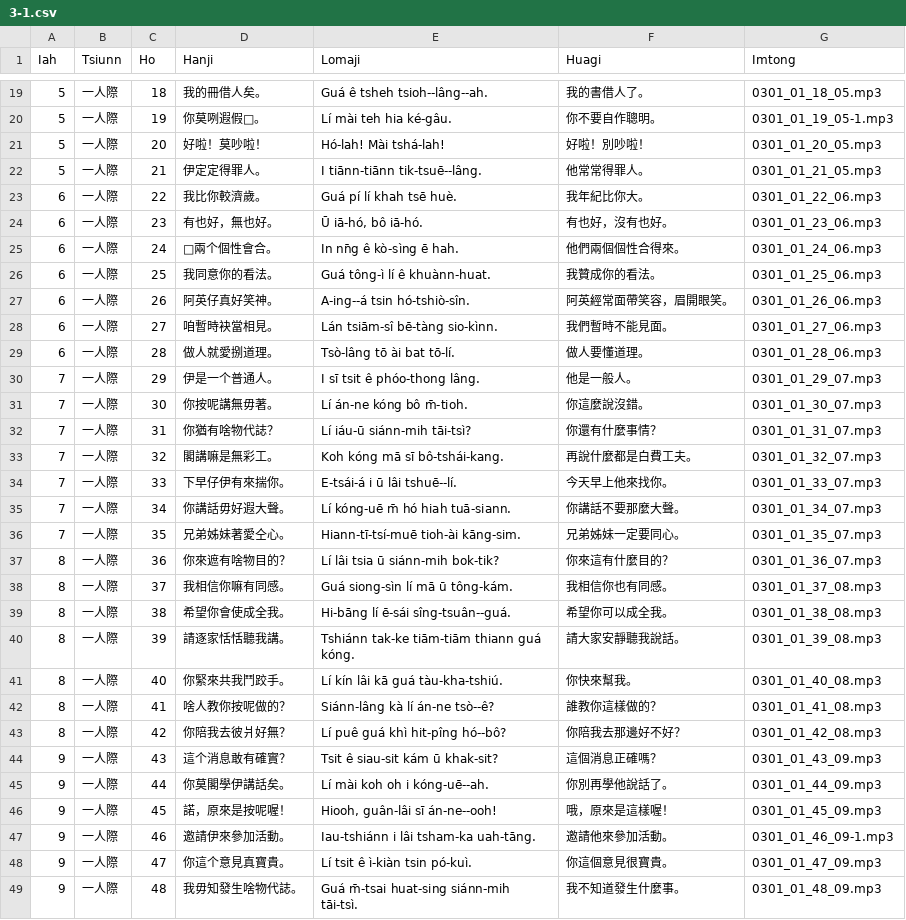
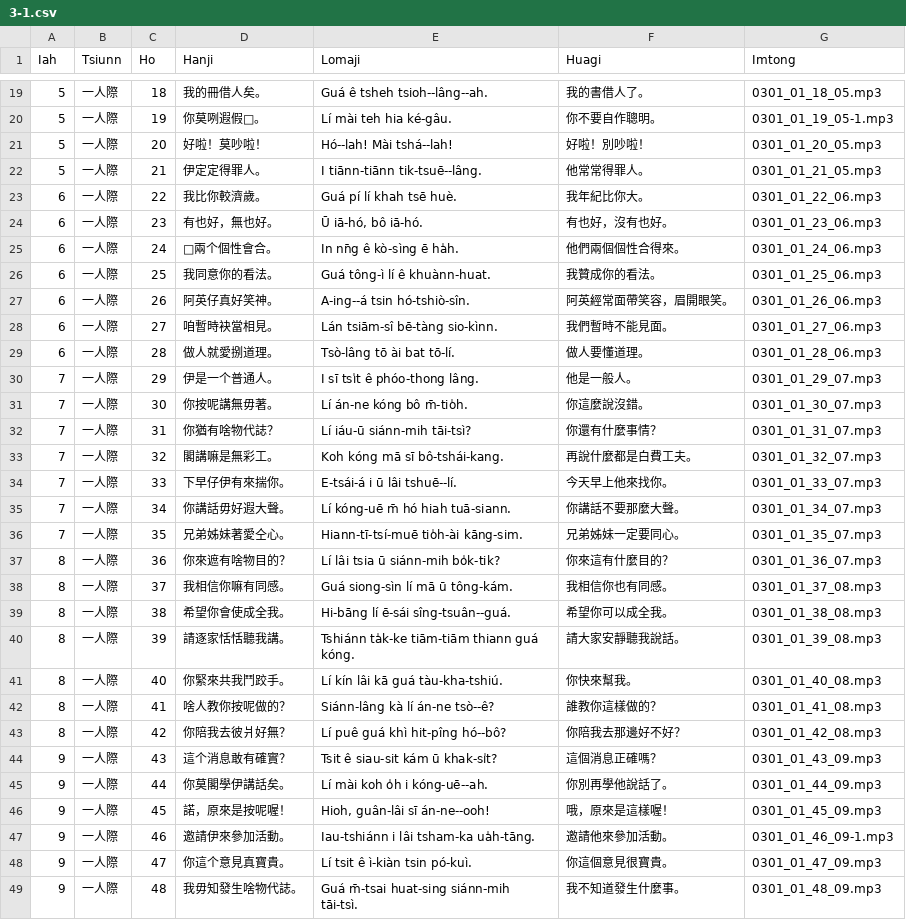
Before and after one commit to Taiwanese-Corpus/Lan-Lai-Oh-Taigi, a CSV file: txt/3-1.csv, drawn as a sheet; only a part is shown, gaps mark what is left out; the diff covers the shown part only.

Commit message:
* 3-1.csv 有掠漏著，猶未改好

```diff
--- a/txt/3-1.csv
+++ b/txt/3-1.csv
@@ -20,3 +20,3 @@ Iah,Tsiunn,Ho,Hanji,Lomaji,Huagi,Imtong
 5,一人際,19,你莫咧遐假𠢕。,Lí mài teh hia ké-gâu.,你不要自作聰明。,0301_01_19_05-1.mp3
-5,一人際,20,好啦！莫吵啦！,Hó-lah! Mài tshá-lah!,好啦！別吵啦！,0301_01_20_05.mp3
+5,一人際,20,好啦！莫吵啦！,Hó--lah! Mài tshá--lah!,好啦！別吵啦！,0301_01_20_05.mp3
 5,一人際,21,伊定定得罪人。,I tiānn-tiānn tik-tsuē--lâng.,他常常得罪人。,0301_01_21_05.mp3
@@ -24,3 +24,3 @@ Iah,Tsiunn,Ho,Hanji,Lomaji,Huagi,Imtong
 6,一人際,23,有也好，無也好。,"Ū iā-hó, bô iā-hó.",有也好，沒有也好。,0301_01_23_06.mp3
-6,一人際,24,𪜶兩个個性會合。,In nn̄g ê kò-sìng ē hah.,他們兩個個性合得來。,0301_01_24_06.mp3
+6,一人際,24,𪜶兩个個性會合。,In nn̄g ê kò-sìng ē ha̍h.,他們兩個個性合得來。,0301_01_24_06.mp3
 6,一人際,25,我同意你的看法。,Guá tông-ì lí ê khuànn-huat.,我贊成你的看法。,0301_01_25_06.mp3
@@ -29,4 +29,4 @@ Iah,Tsiunn,Ho,Hanji,Lomaji,Huagi,Imtong
 6,一人際,28,做人就愛捌道理。,Tsò-lâng tō ài bat tō-lí.,做人要懂道理。,0301_01_28_06.mp3
-7,一人際,29,伊是一个普通人。,I sī tsit ê phóo-thong lâng.,他是一般人。,0301_01_29_07.mp3
-7,一人際,30,你按呢講無毋著。,Lí án-ne kóng bô m̄-tioh.,你這麼說沒錯。,0301_01_30_07.mp3
+7,一人際,29,伊是一个普通人。,I sī tsi̍t ê phóo-thong lâng.,他是一般人。,0301_01_29_07.mp3
+7,一人際,30,你按呢講無毋著。,Lí án-ne kóng bô m̄-tio̍h.,你這麼說沒錯。,0301_01_30_07.mp3
 7,一人際,31,你猶有啥物代誌？,Lí iáu-ū siánn-mih tāi-tsì?,你還有什麼事情？,0301_01_31_07.mp3
@@ -35,7 +35,7 @@ Iah,Tsiunn,Ho,Hanji,Lomaji,Huagi,Imtong
 7,一人際,34,你講話毋好遐大聲。,Lí kóng-uē m̄ hó hiah tuā-siann.,你講話不要那麼大聲。,0301_01_34_07.mp3
-7,一人際,35,兄弟姊妹著愛仝心。,Hiann-tī-tsí-muē tioh-ài kāng-sim.,兄弟姊妹一定要同心。,0301_01_35_07.mp3
-8,一人際,36,你來遮有啥物目的？,Lí lâi tsia ū siánn-mih bok-tik?,你來這有什麼目的？,0301_01_36_07.mp3
+7,一人際,35,兄弟姊妹著愛仝心。,Hiann-tī-tsí-muē tio̍h-ài kāng-sim.,兄弟姊妹一定要同心。,0301_01_35_07.mp3
+8,一人際,36,你來遮有啥物目的？,Lí lâi tsia ū siánn-mih bo̍k-tik?,你來這有什麼目的？,0301_01_36_07.mp3
 8,一人際,37,我相信你嘛有同感。,Guá siong-sìn lí mā ū tông-kám.,我相信你也有同感。,0301_01_37_08.mp3
 8,一人際,38,希望你會使成全我。,Hi-bāng lí ē-sái sîng-tsuân--guá.,希望你可以成全我。,0301_01_38_08.mp3
-8,一人際,39,請逐家恬恬聽我講。,Tshiánn tak-ke tiām-tiām thiann guá kóng.,請大家安靜聽我說話。,0301_01_39_08.mp3
+8,一人際,39,請逐家恬恬聽我講。,Tshiánn ta̍k-ke tiām-tiām thiann guá kóng.,請大家安靜聽我說話。,0301_01_39_08.mp3
 8,一人際,40,你緊來共我鬥跤手。,Lí kín lâi kā guá tàu-kha-tshiú.,你快來幫我。,0301_01_40_08.mp3
@@ -43,6 +43,6 @@ Iah,Tsiunn,Ho,Hanji,Lomaji,Huagi,Imtong
 8,一人際,42,你陪我去彼爿好無？,Lí puê guá khì hit-pîng hó--bô?,你陪我去那邊好不好？,0301_01_42_08.mp3
-9,一人際,43,這个消息敢有確實？,Tsit ê siau-sit kám ū khak-sit?,這個消息正確嗎？,0301_01_43_09.mp3
-9,一人際,44,你莫閣學伊講話矣。,Lí mài koh oh i kóng-uē--ah.,你別再學他說話了。,0301_01_44_09.mp3
-9,一人際,45,諾，原來是按呢喔！,"Hiooh, guân-lâi sī án-ne--ooh!",哦，原來是這樣喔！,0301_01_45_09.mp3
-9,一人際,46,邀請伊來參加活動。,Iau-tshiánn i lâi tsham-ka uah-tāng.,邀請他來參加活動。,0301_01_46_09-1.mp3
+9,一人際,43,這个消息敢有確實？,Tsit ê siau-sit kám ū khak-si̍t?,這個消息正確嗎？,0301_01_43_09.mp3
+9,一人際,44,你莫閣學伊講話矣。,Lí mài koh o̍h i kóng-uē--ah.,你別再學他說話了。,0301_01_44_09.mp3
+9,一人際,45,諾，原來是按呢喔！,"Hioh, guân-lâi sī án-ne--ooh!",哦，原來是這樣喔！,0301_01_45_09.mp3
+9,一人際,46,邀請伊來參加活動。,Iau-tshiánn i lâi tsham-ka ua̍h-tāng.,邀請他來參加活動。,0301_01_46_09-1.mp3
 9,一人際,47,你這个意見真寶貴。,Lí tsit ê ì-kiàn tsin pó-kuì.,你這個意見很寶貴。,0301_01_47_09.mp3
```
Also changed, not shown: 15 edited cells elsewhere in this file.
